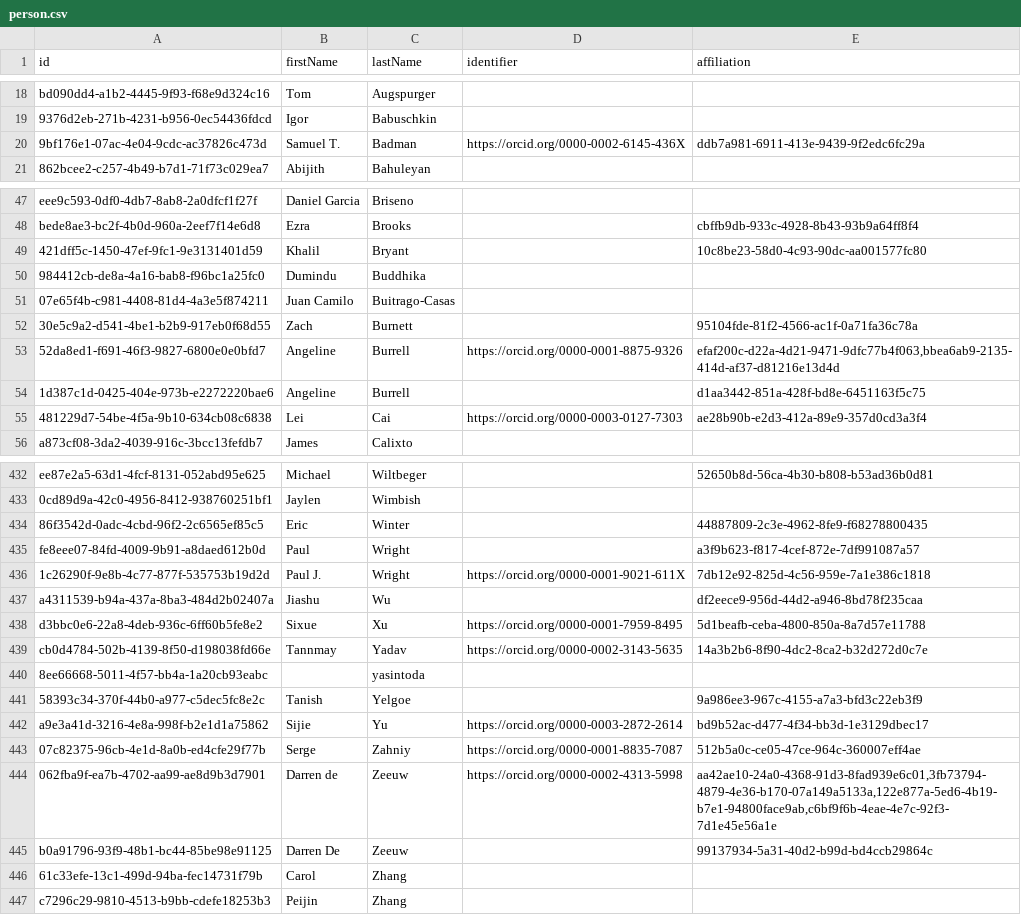
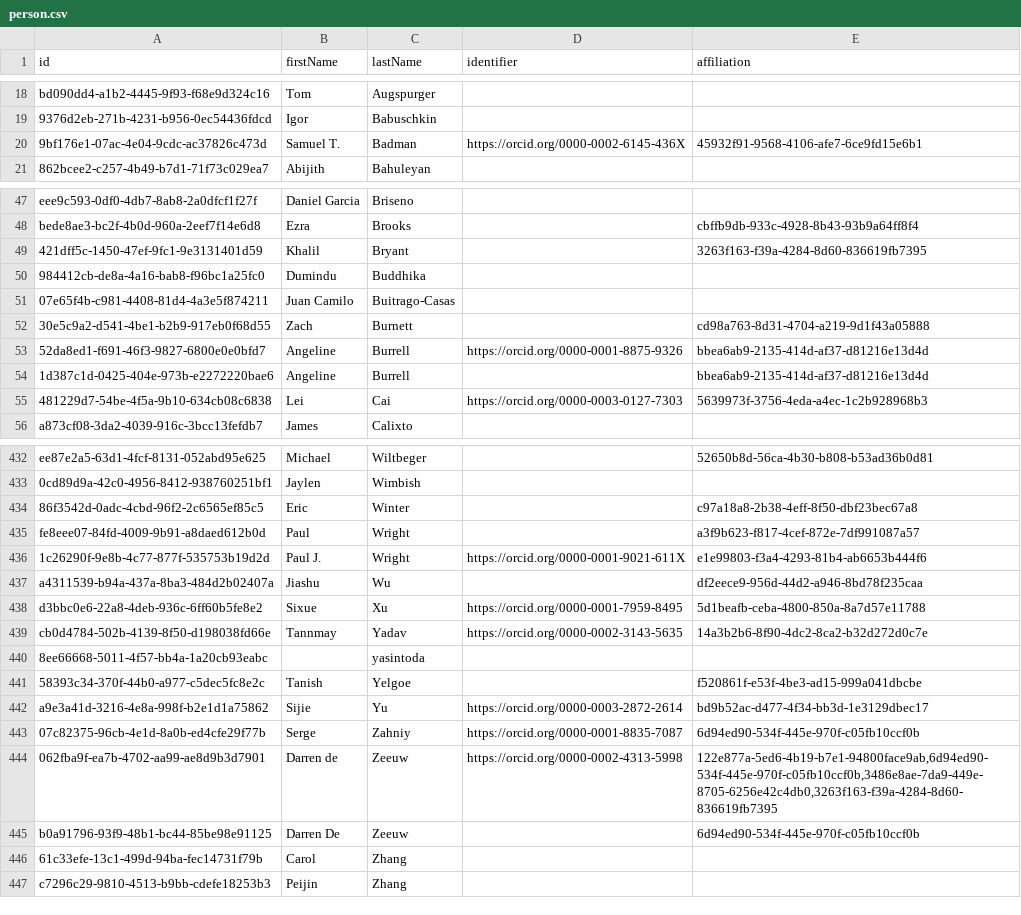
Before and after one commit to Heliophysics-Software-Search-Interface/hssi-website, a CSV file: django/website/config/db/person.csv, drawn as a sheet; only a part is shown, gaps mark what is left out; the diff covers the shown part only.

```diff
--- a/django/website/config/db/person.csv
+++ b/django/website/config/db/person.csv
@@ -19,3 +19,3 @@ bd090dd4-a1b2-4445-9f93-f68e9d324c16,Tom,Augspurger,,
 9376d2eb-271b-4231-b956-0ec54436fdcd,Igor,Babuschkin,,
-9bf176e1-07ac-4e04-9cdc-ac37826c473d,Samuel T.,Badman,https://orcid.org/0000-0002-6145-436X,ddb7a981-6911-413e-9439-9f2edc6fc29a
+9bf176e1-07ac-4e04-9cdc-ac37826c473d,Samuel T.,Badman,https://orcid.org/0000-0002-6145-436X,45932f91-9568-4106-afe7-6ce9fd15e6b1
 862bcee2-c257-4b49-b7d1-71f73c029ea7,Abijith,Bahuleyan,,
@@ -48,9 +48,9 @@ eee9c593-0df0-4db7-8ab8-2a0dfcf1f27f,Daniel Garcia,Briseno,,
 bede8ae3-bc2f-4b0d-960a-2eef7f14e6d8,Ezra,Brooks,,cbffb9db-933c-4928-8b43-93b9a64ff8f4
-421dff5c-1450-47ef-9fc1-9e3131401d59,Khalil,Bryant,,10c8be23-58d0-4c93-90dc-aa001577fc80
+421dff5c-1450-47ef-9fc1-9e3131401d59,Khalil,Bryant,,3263f163-f39a-4284-8d60-836619fb7395
 984412cb-de8a-4a16-bab8-f96bc1a25fc0,Dumindu,Buddhika,,
 07e65f4b-c981-4408-81d4-4a3e5f874211,Juan Camilo,Buitrago-Casas,,
-30e5c9a2-d541-4be1-b2b9-917eb0f68d55,Zach,Burnett,,95104fde-81f2-4566-ac1f-0a71fa36c78a
-52da8ed1-f691-46f3-9827-6800e0e0bfd7,Angeline,Burrell,https://orcid.org/0000-0001-8875-9326,"efaf200c-d22a-4d21-9471-9dfc77b4f063,bbea6ab9-2135-414d-af37-d81216e13d4d"
-1d387c1d-0425-404e-973b-e2272220bae6,Angeline,Burrell,,d1aa3442-851a-428f-bd8e-6451163f5c75
-481229d7-54be-4f5a-9b10-634cb08c6838,Lei,Cai,https://orcid.org/0000-0003-0127-7303,ae28b90b-e2d3-412a-89e9-357d0cd3a3f4
+30e5c9a2-d541-4be1-b2b9-917eb0f68d55,Zach,Burnett,,cd98a763-8d31-4704-a219-9d1f43a05888
+52da8ed1-f691-46f3-9827-6800e0e0bfd7,Angeline,Burrell,https://orcid.org/0000-0001-8875-9326,bbea6ab9-2135-414d-af37-d81216e13d4d
+1d387c1d-0425-404e-973b-e2272220bae6,Angeline,Burrell,,bbea6ab9-2135-414d-af37-d81216e13d4d
+481229d7-54be-4f5a-9b10-634cb08c6838,Lei,Cai,https://orcid.org/0000-0003-0127-7303,5639973f-3756-4eda-a4ec-1c2b928968b3
 a873cf08-3da2-4039-916c-3bcc13fefdb7,James,Calixto,,
@@ -433,5 +433,5 @@ ee87e2a5-63d1-4fcf-8131-052abd95e625,Michael,Wiltbeger,,52650b8d-56ca-4b30-b808-
 0cd89d9a-42c0-4956-8412-938760251bf1,Jaylen,Wimbish,,
-86f3542d-0adc-4cbd-96f2-2c6565ef85c5,Eric,Winter,,44887809-2c3e-4962-8fe9-f68278800435
+86f3542d-0adc-4cbd-96f2-2c6565ef85c5,Eric,Winter,,c97a18a8-2b38-4eff-8f50-dbf23bec67a8
 fe8eee07-84fd-4009-9b91-a8daed612b0d,Paul,Wright,,a3f9b623-f817-4cef-872e-7df991087a57
-1c26290f-9e8b-4c77-877f-535753b19d2d,Paul J.,Wright,https://orcid.org/0000-0001-9021-611X,7db12e92-825d-4c56-959e-7a1e386c1818
+1c26290f-9e8b-4c77-877f-535753b19d2d,Paul J.,Wright,https://orcid.org/0000-0001-9021-611X,e1e99803-f3a4-4293-81b4-ab6653b444f6
 a4311539-b94a-437a-8ba3-484d2b02407a,Jiashu,Wu,,df2eece9-956d-44d2-a946-8bd78f235caa
@@ -440,7 +440,7 @@ cb0d4784-502b-4139-8f50-d198038fd66e,Tannmay,Yadav,https://orcid.org/0000-0002-3
 8ee66668-5011-4f57-bb4a-1a20cb93eabc,,yasintoda,,
-58393c34-370f-44b0-a977-c5dec5fc8e2c,Tanish,Yelgoe,,9a986ee3-967c-4155-a7a3-bfd3c22eb3f9
+58393c34-370f-44b0-a977-c5dec5fc8e2c,Tanish,Yelgoe,,f520861f-e53f-4be3-ad15-999a041dbcbe
 a9e3a41d-3216-4e8a-998f-b2e1d1a75862,Sijie,Yu,https://orcid.org/0000-0003-2872-2614,bd9b52ac-d477-4f34-bb3d-1e3129dbec17
-07c82375-96cb-4e1d-8a0b-ed4cfe29f77b,Serge,Zahniy,https://orcid.org/0000-0001-8835-7087,512b5a0c-ce05-47ce-964c-360007eff4ae
-062fba9f-ea7b-4702-aa99-ae8d9b3d7901,Darren de,Zeeuw,https://orcid.org/0000-0002-4313-5998,"aa42ae10-24a0-4368-91d3-8fad939e6c01,3fb73794-4879-4e36-b170-07a149a5133a,122e877a-5ed6-4b19-b7e1-94800face9ab,c6bf9f6b-4eae-4e7c-92f3-7d1e45e56a1e"
-b0a91796-93f9-48b1-bc44-85be98e91125,Darren De,Zeeuw,,99137934-5a31-40d2-b99d-bd4ccb29864c
+07c82375-96cb-4e1d-8a0b-ed4cfe29f77b,Serge,Zahniy,https://orcid.org/0000-0001-8835-7087,6d94ed90-534f-445e-970f-c05fb10ccf0b
+062fba9f-ea7b-4702-aa99-ae8d9b3d7901,Darren de,Zeeuw,https://orcid.org/0000-0002-4313-5998,"122e877a-5ed6-4b19-b7e1-94800face9ab,6d94ed90-534f-445e-970f-c05fb10ccf0b,3486e8ae-7da9-449e-8705-6256e42c4db0,3263f163-f39a-4284-8d60-836619fb7395"
+b0a91796-93f9-48b1-bc44-85be98e91125,Darren De,Zeeuw,,6d94ed90-534f-445e-970f-c05fb10ccf0b
 61c33efe-13c1-499d-94ba-fec14731f79b,Carol,Zhang,,
```
Also changed, not shown: 3 added rows, 3 removed rows, 2 moved rows and 61 edited cells elsewhere in this file, django/website/config/db/software.csv, 1 other file.
